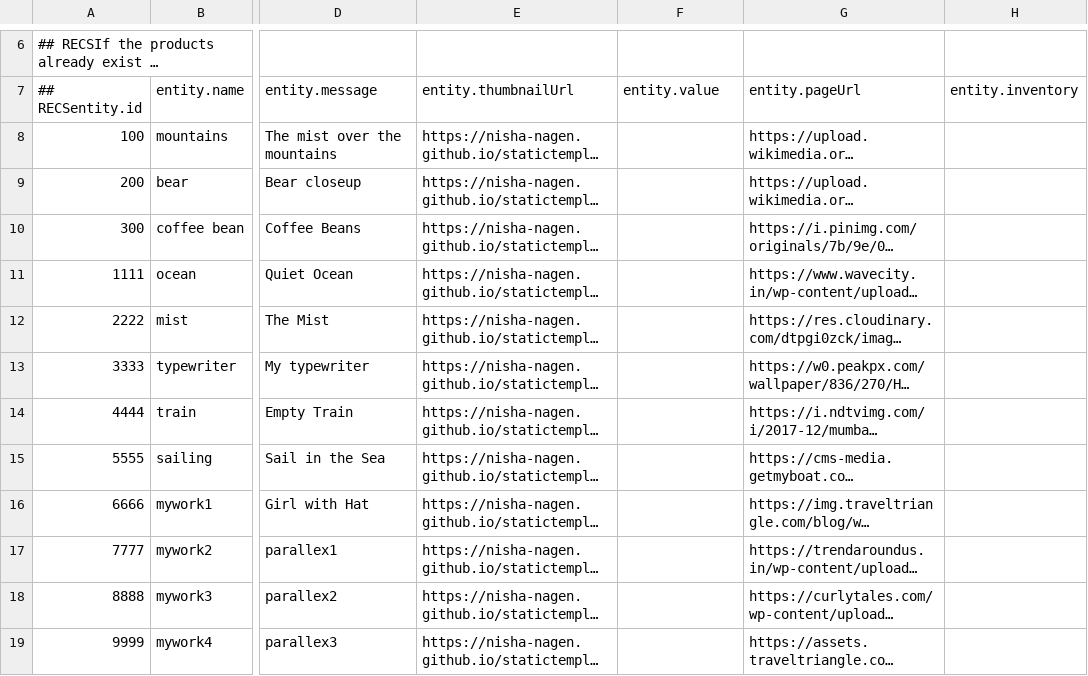
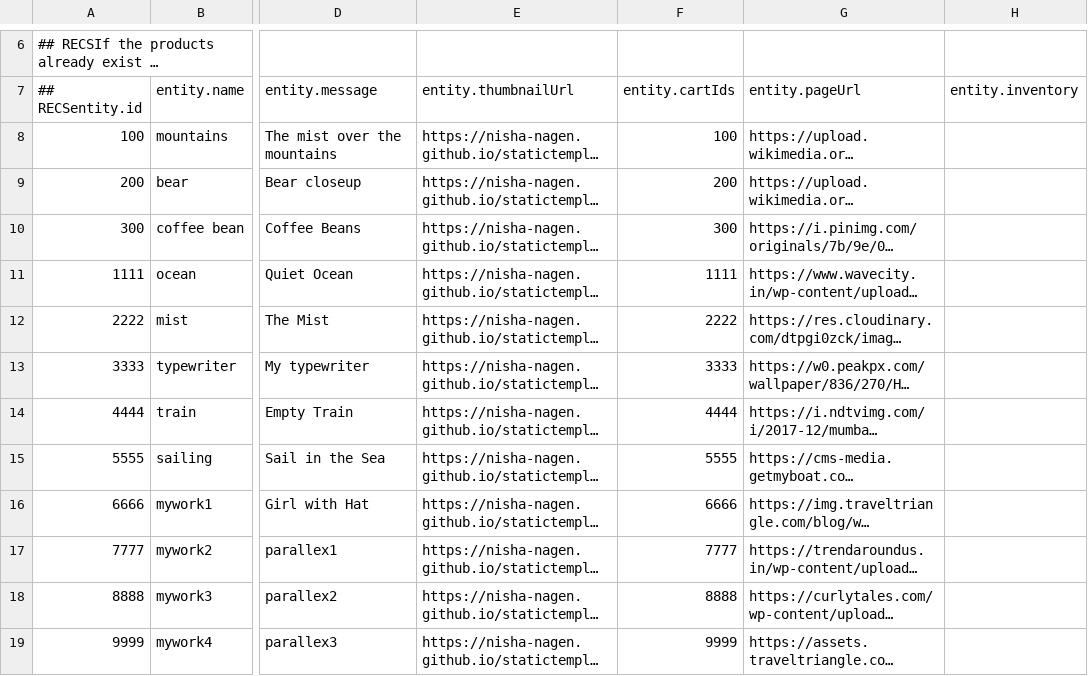
Before and after one commit to nisha-nagen/statictemplate, a CSV file: ags-statictemplate-feed.csv, drawn as a sheet; only a part is shown, gaps mark what is left out; long unchanged cells end in …; the diff names each change by its address in the sheet, - before the commit and + after, or states it on an @@ line.

```diff
--- a/ags-statictemplate-feed.csv
+++ b/ags-statictemplate-feed.csv
-F7: entity.value
+F7: entity.cartIds
-F8 (entity.cartIds): (empty)
+F8 (entity.cartIds): 100
-F9 (entity.cartIds): (empty)
+F9 (entity.cartIds): 200
-F10 (entity.cartIds): (empty)
+F10 (entity.cartIds): 300
-F11 (entity.cartIds): (empty)
+F11 (entity.cartIds): 1111
-F12 (entity.cartIds): (empty)
+F12 (entity.cartIds): 2222
-F13 (entity.cartIds): (empty)
+F13 (entity.cartIds): 3333
-F14 (entity.cartIds): (empty)
+F14 (entity.cartIds): 4444
-F15 (entity.cartIds): (empty)
+F15 (entity.cartIds): 5555
-F16 (entity.cartIds): (empty)
+F16 (entity.cartIds): 6666
-F17 (entity.cartIds): (empty)
+F17 (entity.cartIds): 7777
-F18 (entity.cartIds): (empty)
+F18 (entity.cartIds): 8888
-F19 (entity.cartIds): (empty)
+F19 (entity.cartIds): 9999
```
Also changed, not shown: createfeed.csv.
